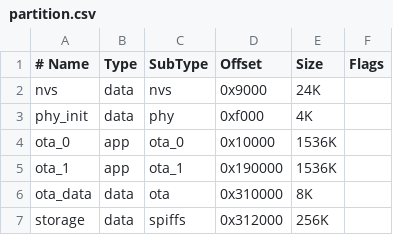
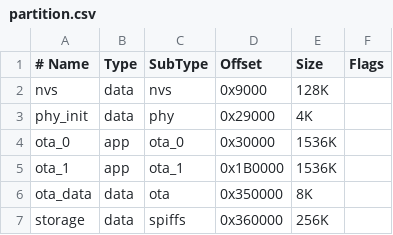
Before and after one commit to rpavlyuk/ESPRelayBoard, a CSV file: partition_table/partition.csv, drawn as a sheet.

```diff
--- a/partition_table/partition.csv
+++ b/partition_table/partition.csv
@@ -1,7 +1,7 @@
 # Name,      Type, SubType, Offset,     Size,   Flags
-nvs,         data, nvs,     0x9000,     24K,
-phy_init,    data, phy,     0xf000,     4K,
-ota_0,       app,  ota_0,   0x10000,    1536K,
-ota_1,       app,  ota_1,   0x190000,   1536K,
-ota_data,    data, ota,     0x310000,   8K,
-storage,     data, spiffs,  0x312000,   256K,
+nvs,         data, nvs,     0x9000,     128K,
+phy_init,    data, phy,     0x29000,     4K,
+ota_0,       app,  ota_0,   0x30000,    1536K,
+ota_1,       app,  ota_1,   0x1B0000,   1536K,
+ota_data,    data, ota,     0x350000,     8K,
+storage,     data, spiffs,  0x360000,   256K,
```
Also changed, not shown: 15 other files.
